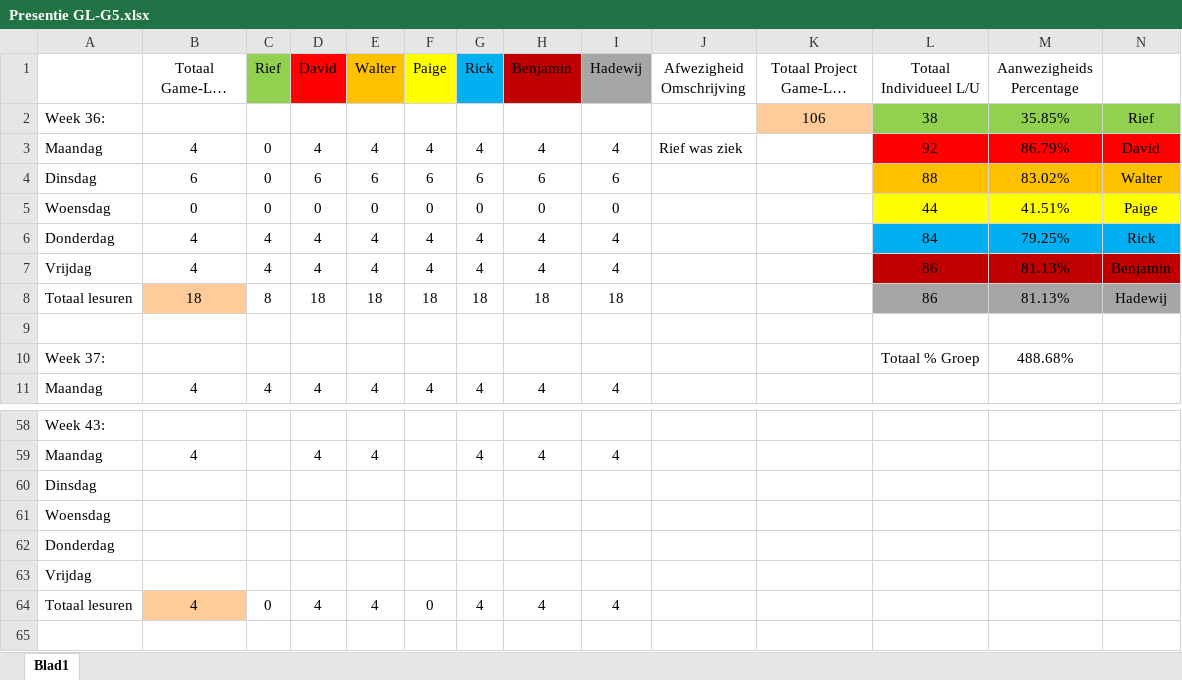
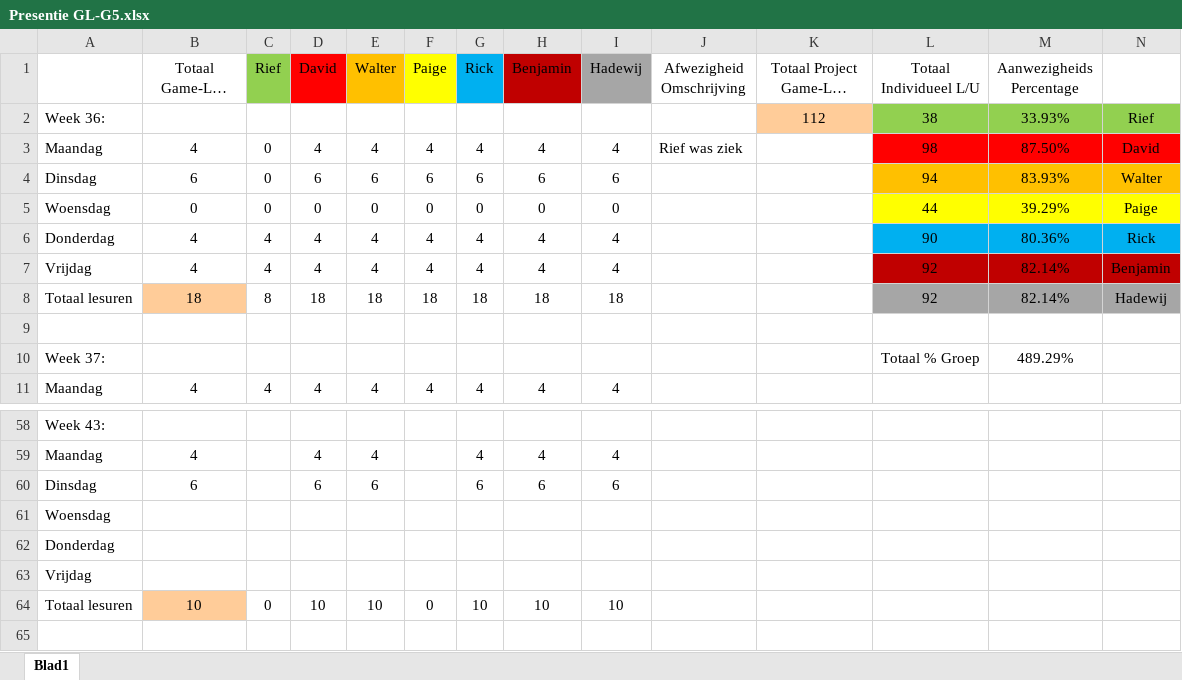
Before and after one commit to Sepi-Florez/Project-Ninja-Outbreak, an Excel workbook: Aanwezigheid/Presentie GL-G5.xlsx, sheet Blad1, drawn as a sheet; only a part is shown, gaps mark what is left out; long unchanged cells end in …; values as stored, in another font and other column widths than the file's, no borders; removed rows and columns are numbered as before the commit, all else as after; the diff names each change by its address in the sheet, - before the commit and + after, or states it on an @@ line.

Commit message:
Presentie

```diff
--- a/Aanwezigheid/Presentie GL-G5.xlsx (sheet Blad1)
+++ b/Aanwezigheid/Presentie GL-G5.xlsx (sheet Blad1)
-K2 (Totaal Project Game-Lab Uren): 106
+K2 (Totaal Project Game-Lab Uren): 112
-M2 (Aanwezigheids Percentage): 35.85%
+M2 (Aanwezigheids Percentage): 33.93%
-L3 (Totaal Individueel L/U): 92
+L3 (Totaal Individueel L/U): 98
-M3 (Aanwezigheids Percentage): 86.79%
+M3 (Aanwezigheids Percentage): 87.50%
-L4 (Totaal Individueel L/U): 88
+L4 (Totaal Individueel L/U): 94
-M4 (Aanwezigheids Percentage): 83.02%
+M4 (Aanwezigheids Percentage): 83.93%
-M5 (Aanwezigheids Percentage): 41.51%
+M5 (Aanwezigheids Percentage): 39.29%
-L6 (Totaal Individueel L/U): 84
+L6 (Totaal Individueel L/U): 90
-M6 (Aanwezigheids Percentage): 79.25%
+M6 (Aanwezigheids Percentage): 80.36%
-L7:L8 (Totaal Individueel L/U): 86
+L7:L8 (Totaal Individueel L/U): 92
-M7:M8 (Aanwezigheids Percentage): 81.13%
+M7:M8 (Aanwezigheids Percentage): 82.14%
-M10 (Aanwezigheids Percentage): 488.68%
+M10 (Aanwezigheids Percentage): 489.29%
-row 60: Dinsdag
+row 60: Dinsdag | 6 |  | 6 | 6 |  | 6 | 6 | 6
-B64 (Totaal Game-Lab uren p/w): 4
+B64 (Totaal Game-Lab uren p/w): 10
-D64 (David): 4
+D64 (David): 10
-E64 (Walter): 4
+E64 (Walter): 10
-G64 (Rick): 4
+G64 (Rick): 10
-H64 (Benjamin): 4
+H64 (Benjamin): 10
-I64 (Hadewij): 4
+I64 (Hadewij): 10
```
